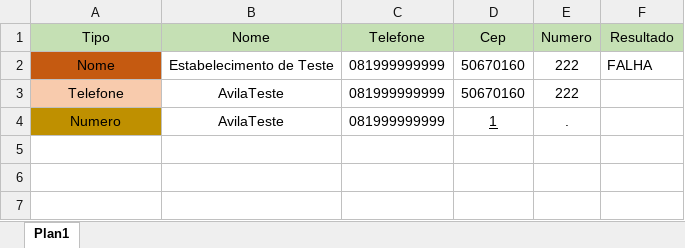
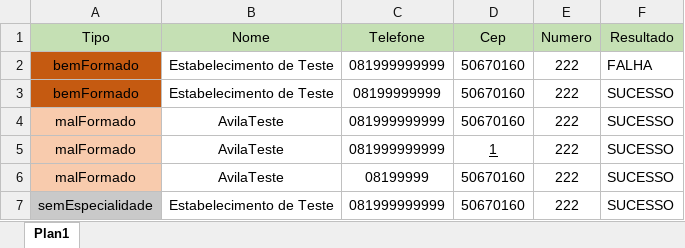
Before and after one commit to renatopaulobs/PessoalNaoraTest, an Excel workbook: main/bin/Debug/ArquivosDados/CadastroLocal.xlsx, sheet Plan1, drawn as a sheet; values as stored, in another font and other column widths than the file's, no borders; addresses are those after the commit; the diff names each change by its address in the sheet, - before the commit and + after, or states it on an @@ line.

```diff
--- a/main/bin/Debug/ArquivosDados/CadastroLocal.xlsx (sheet Plan1)
+++ b/main/bin/Debug/ArquivosDados/CadastroLocal.xlsx (sheet Plan1)
-A2 (Tipo): Nome
+A2 (Tipo): bemFormado
+row 3: bemFormado | Estabelecimento de Teste | 08199999999 | 50670160 | 222 | SUCESSO
-A4 (Tipo): Telefone
+A4 (Tipo): malFormado
-F4:F5 (Resultado): (empty)
+F4:F5 (Resultado): SUCESSO
-A5 (Tipo): Numero
+A5 (Tipo): malFormado
-A5 fill: #BF9000
+A5 fill: #F8CBAD
-E5 (Numero): .
+E5 (Numero): 222
+row 6: malFormado | AvilaTeste | 08199999 | 50670160 | 222 | SUCESSO
+row 7: semEspecialidade | Estabelecimento de Teste | 081999999999 | 50670160 | 222 | SUCESSO
```
Also changed, not shown: main/bin/Debug/ArquivosDados/BuscaEspecialidade.xlsx, main/bin/Debug/ArquivosDados/BuscaNome.xlsx, 56 other files.
